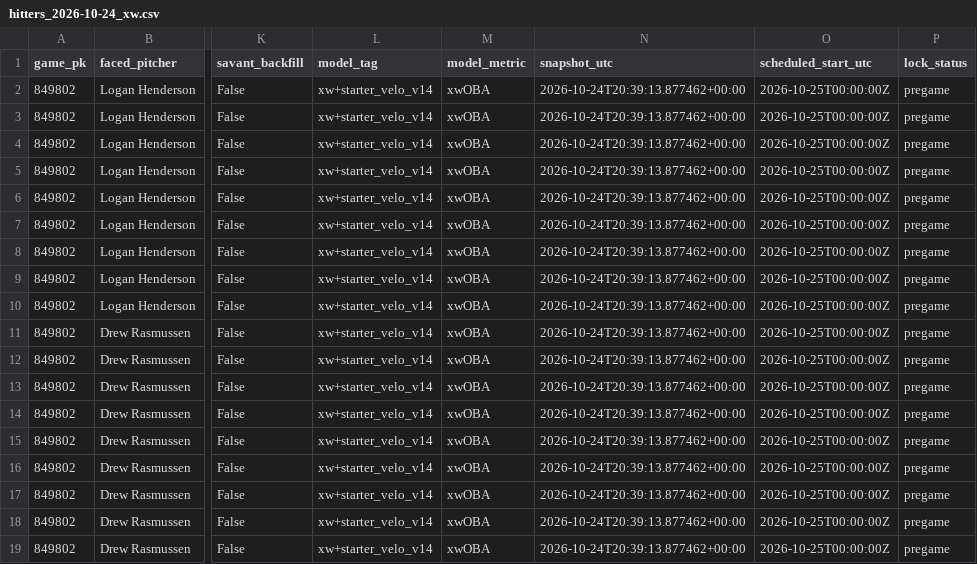
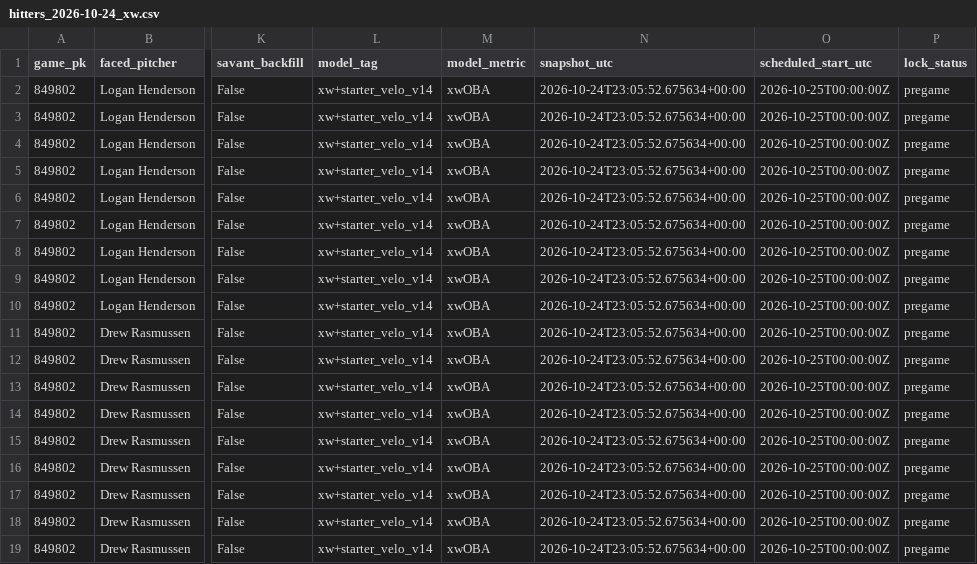
Before and after one commit to Dave356w/Dave356w, a CSV file: data/hitters_2026-10-24_xw.csv, drawn as a sheet; only a part is shown, gaps mark what is left out; the diff names each change by its address in the sheet, - before the commit and + after, or states it on an @@ line.

```diff
--- a/data/hitters_2026-10-24_xw.csv
+++ b/data/hitters_2026-10-24_xw.csv
-N2:N19 (snapshot_utc): 2026-10-24T20:39:13.877462+00:00
+N2:N19 (snapshot_utc): 2026-10-24T23:05:52.675634+00:00
```
Also changed, not shown: data/leans_2026-10-24_pl.csv, data/leans_2026-10-24_xw.csv, 2 other files.
